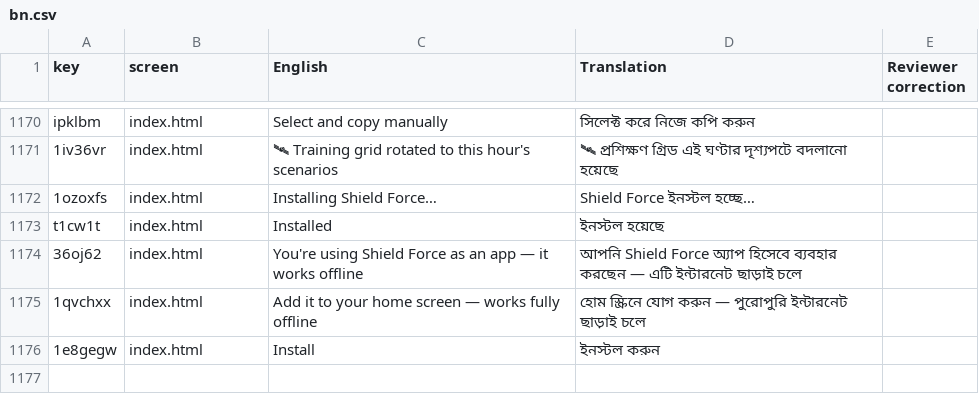
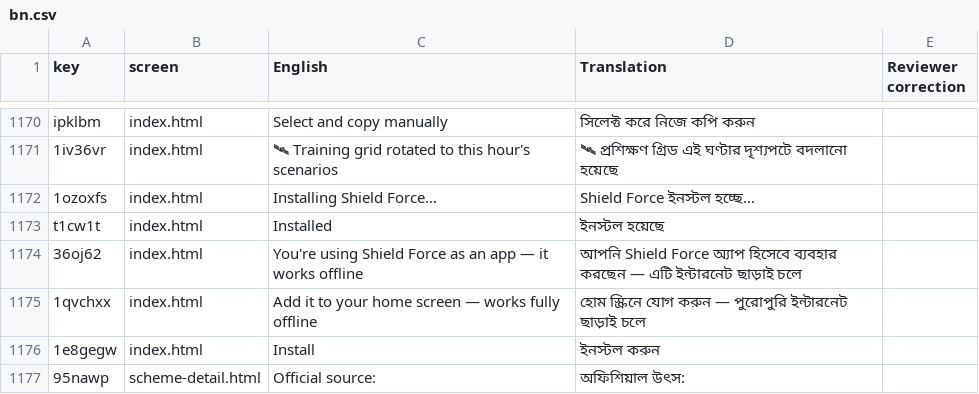
Before and after one commit to vihaansuvarna2026/shieldforce, a CSV file: i18n/review/bn.csv, drawn as a sheet; only a part is shown, gaps mark what is left out; the diff names each change by its address in the sheet, - before the commit and + after, or states it on an @@ line.

```diff
--- a/i18n/review/bn.csv
+++ b/i18n/review/bn.csv
+row 1177: 95nawp | scheme-detail.html | Official source: | অফিশিয়াল উৎস:
```
Also changed, not shown: i18n/review/gu.csv, i18n/review/hi.csv, 54 other files.
